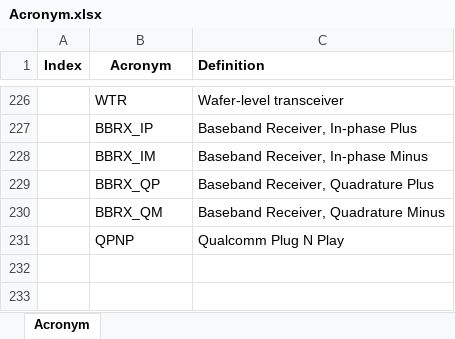
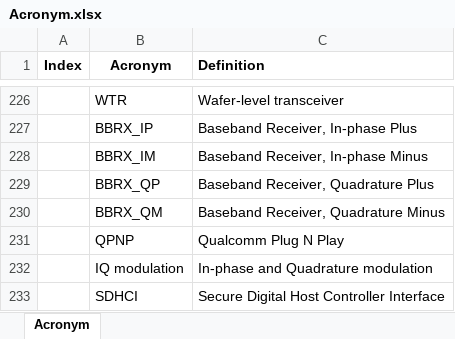
Before and after one commit to Alan0521/acronym_repo, an Excel workbook: Acronym.xlsx, sheet Acronym, drawn as a sheet; only a part is shown, gaps mark what is left out; values as stored, in another font and other column widths than the file's, no borders; the diff names each change by its address in the sheet, - before the commit and + after, or states it on an @@ line.

Commit message:
SDHCI

```diff
--- a/Acronym.xlsx (sheet Acronym)
+++ b/Acronym.xlsx (sheet Acronym)
+row 232:  | IQ modulation | In-phase and Quadrature modulation
+row 233:  | SDHCI | Secure Digital Host Controller Interface
```
